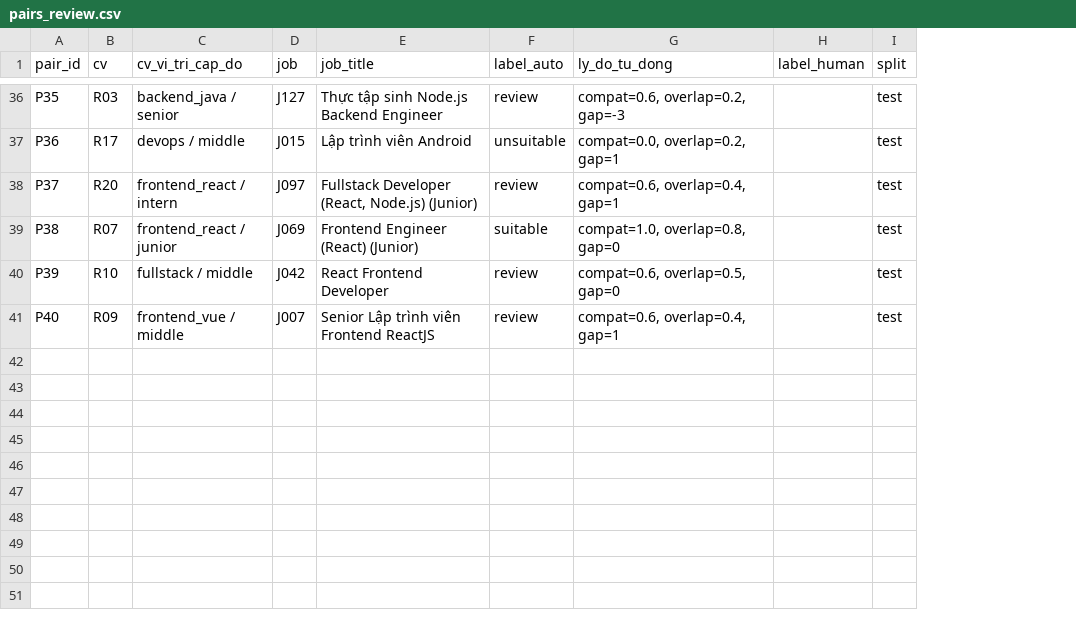
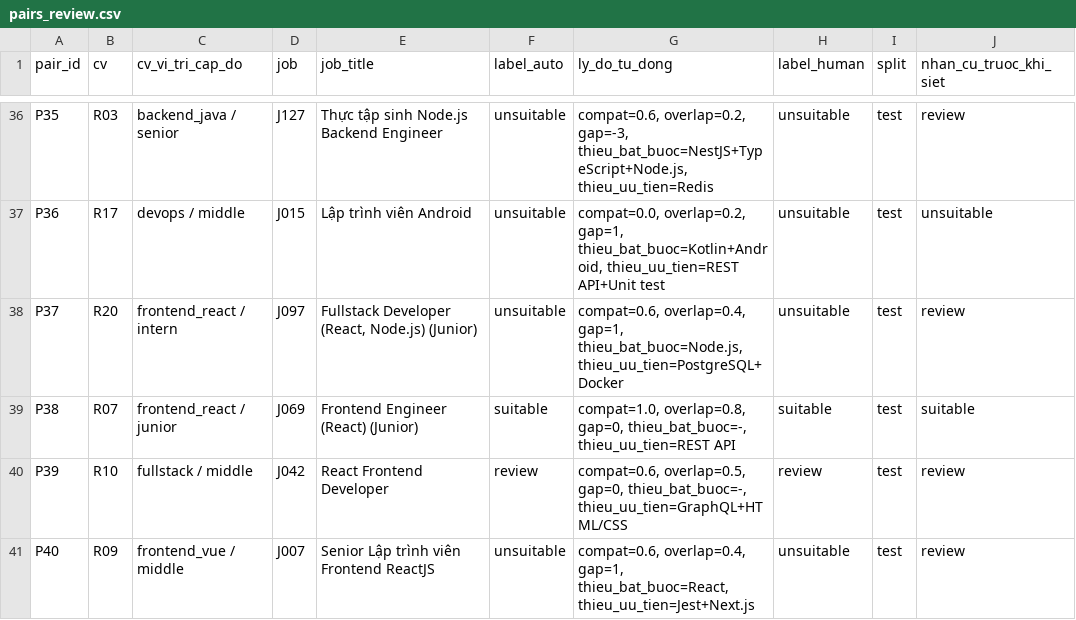
Before and after one commit to tlong1312/job-board-backend, a CSV file: seed-data/data/pairs_review.csv, drawn as a sheet; only a part is shown, gaps mark what is left out; the diff covers the shown part only; the diff names each change by its address in the sheet, - before the commit and + after, or states it on an @@ line.

```diff
--- a/seed-data/data/pairs_review.csv
+++ b/seed-data/data/pairs_review.csv
+column J (nhan_cu_truoc_khi_siet), rows 36-41: review | unsuitable | review | suitable | review | review
-F36 (label_auto): review
+F36 (label_auto): unsuitable
-G36 (ly_do_tu_dong): compat=0.6, overlap=0.2, gap=-3
+G36 (ly_do_tu_dong): compat=0.6, overlap=0.2, gap=-3, thieu_bat_buoc=NestJS+TypeScript+Node.js, thieu_uu_tien=Redis
-H36:H38 (label_human): (empty)
+H36:H38 (label_human): unsuitable
-G37 (ly_do_tu_dong): compat=0.0, overlap=0.2, gap=1
+G37 (ly_do_tu_dong): compat=0.0, overlap=0.2, gap=1, thieu_bat_buoc=Kotlin+Android, thieu_uu_tien=REST API+Unit test
-F38 (label_auto): review
+F38 (label_auto): unsuitable
-G38 (ly_do_tu_dong): compat=0.6, overlap=0.4, gap=1
+G38 (ly_do_tu_dong): compat=0.6, overlap=0.4, gap=1, thieu_bat_buoc=Node.js, thieu_uu_tien=PostgreSQL+Docker
-G39 (ly_do_tu_dong): compat=1.0, overlap=0.8, gap=0
+G39 (ly_do_tu_dong): compat=1.0, overlap=0.8, gap=0, thieu_bat_buoc=-, thieu_uu_tien=REST API
-H39 (label_human): (empty)
+H39 (label_human): suitable
-G40 (ly_do_tu_dong): compat=0.6, overlap=0.5, gap=0
+G40 (ly_do_tu_dong): compat=0.6, overlap=0.5, gap=0, thieu_bat_buoc=-, thieu_uu_tien=GraphQL+HTML/CSS
-H40 (label_human): (empty)
+H40 (label_human): review
-F41 (label_auto): review
+F41 (label_auto): unsuitable
-G41 (ly_do_tu_dong): compat=0.6, overlap=0.4, gap=1
+G41 (ly_do_tu_dong): compat=0.6, overlap=0.4, gap=1, thieu_bat_buoc=React, thieu_uu_tien=Jest+Next.js
-H41 (label_human): (empty)
+H41 (label_human): unsuitable
```
Also changed, not shown: 84 edited cells elsewhere in this file, seed-data/data/queries_review.csv, 4 other files.
